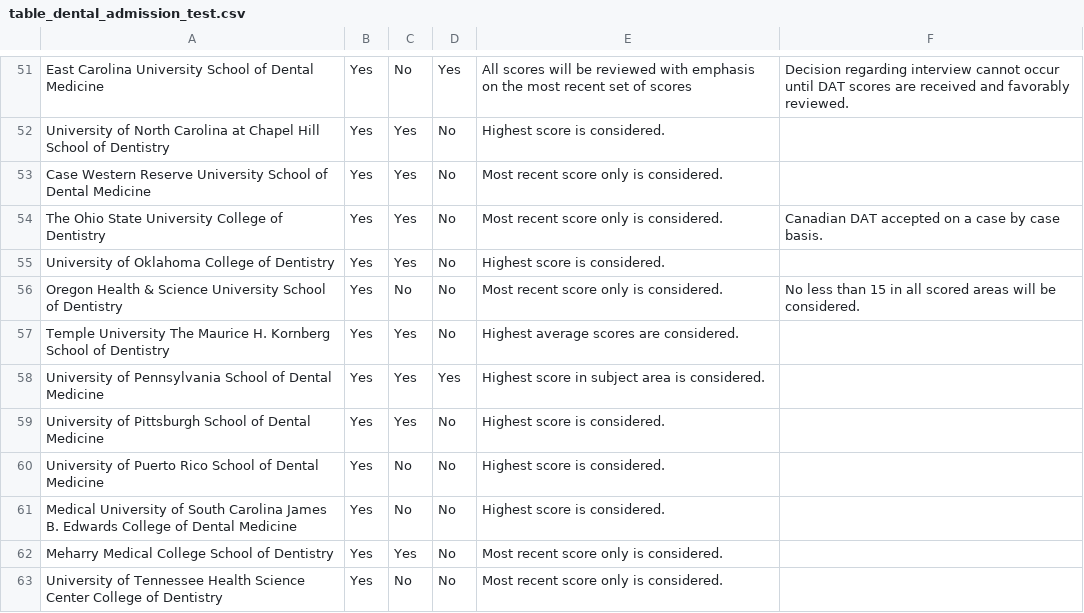
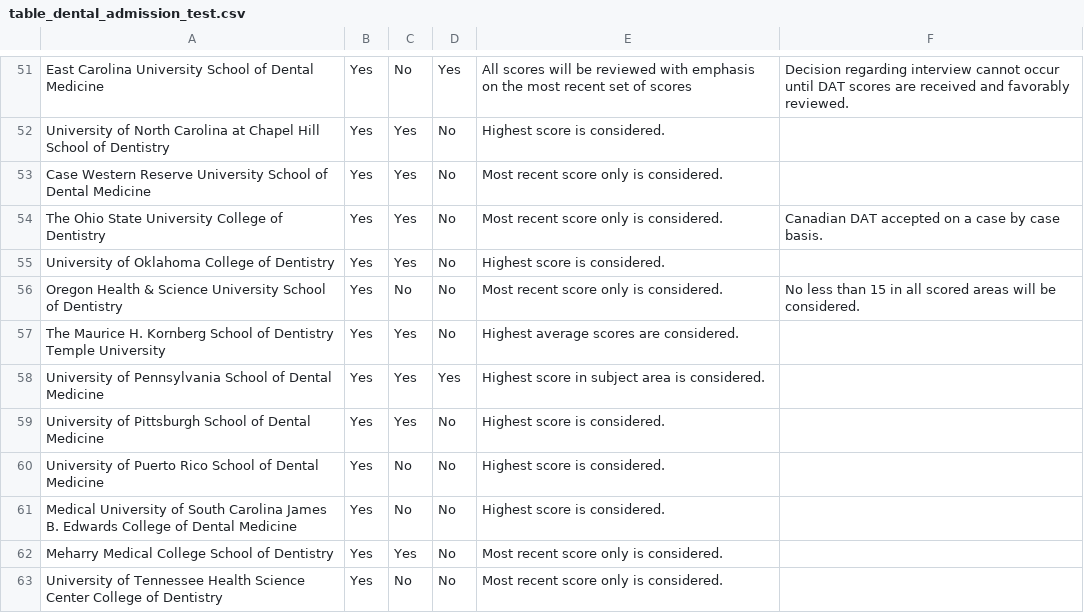
Before and after one commit to PAEA/ProgramDirectory4, a CSV file: csv/table_dental_admission_test.csv, drawn as a sheet; only a part is shown, gaps mark what is left out.

```diff
--- a/csv/table_dental_admission_test.csv
+++ b/csv/table_dental_admission_test.csv
@@ -56,3 +56,3 @@ University of Oklahoma College of Dentistry,Yes,Yes,No,Highest score is consider
 Oregon Health & Science University School of Dentistry,Yes,No,No,Most recent score only is considered.,No less than 15 in all scored areas will be considered.
-Temple University The Maurice H. Kornberg School of Dentistry,Yes,Yes,No,Highest average scores are considered. ,
+The Maurice H. Kornberg School of Dentistry Temple University,Yes,Yes,No,Highest average scores are considered. ,
 University of Pennsylvania School of Dental Medicine,Yes,Yes,Yes,Highest score in subject area is considered.,
```
Also changed, not shown: 3 other files.
